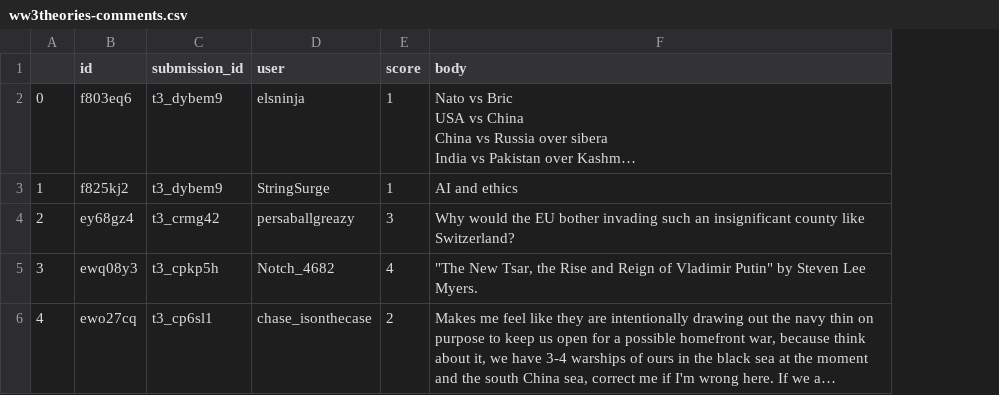
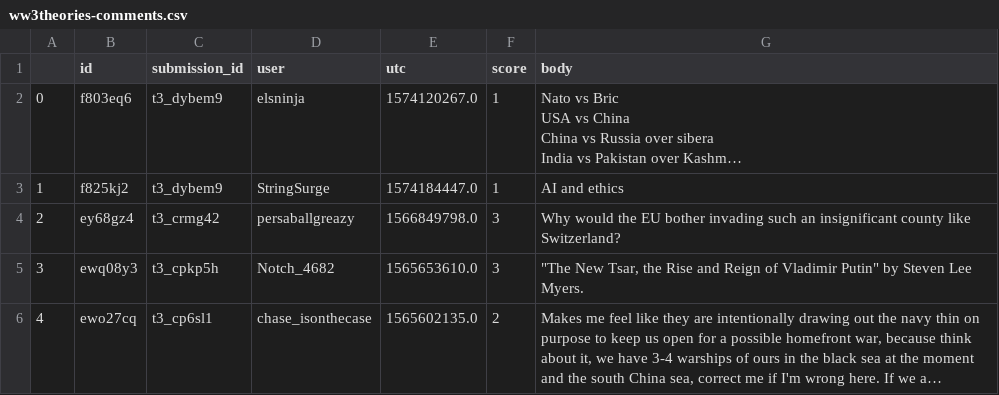
Before and after one commit to mjkern/RedditSubcultures, a CSV file: downloads/ww3theories-comments.csv, drawn as a sheet; long unchanged cells end in …; addresses are those after the commit; the diff names each change by its address in the sheet, - before the commit and + after, or states it on an @@ line.

Commit message:
added comment dates

```diff
--- a/downloads/ww3theories-comments.csv
+++ b/downloads/ww3theories-comments.csv
+column E (utc), rows 2-6: 1574120267.0 | 1574184447.0 | 1566849798.0 | 1565653610.0 | 1565602135.0
-F5 (score): 4
+F5 (score): 3
```
Also changed, not shown: downloads/ww3theories-submissions.csv, 2 other files.
